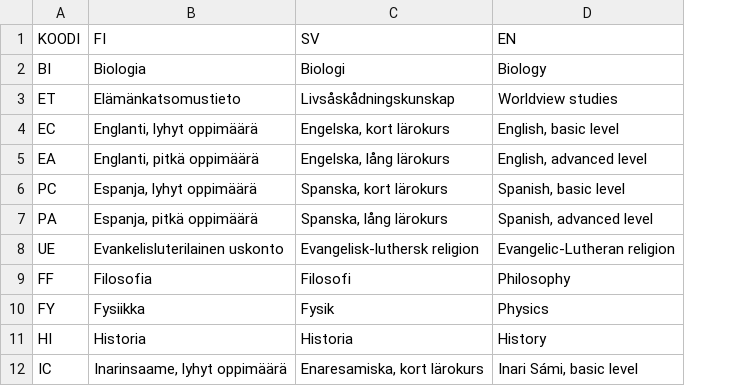
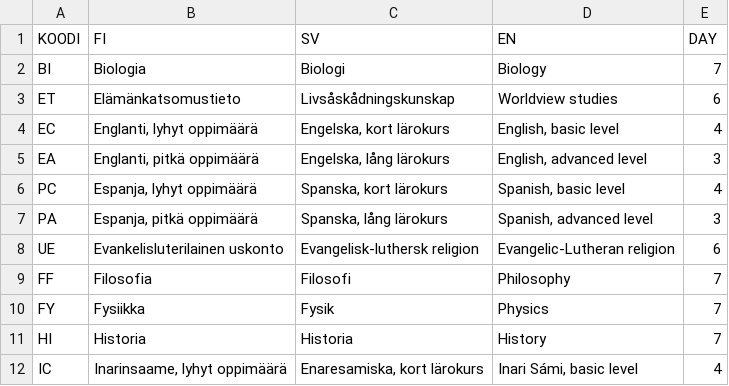
Before and after one commit to muukkto/ot-harjoitustyo, a CSV file: src/config/meb_course_codes.csv, drawn as a sheet; only a part is shown; the diff names each change by its address in the sheet, - before the commit and + after, or states it on an @@ line.

```diff
--- a/src/config/meb_course_codes.csv
+++ b/src/config/meb_course_codes.csv
+column E (DAY), rows 2-12: 7 | 6 | 4 | 3 | 4 | 3 | 6 | 7 | 7 | 7 | 4
```
Also changed, not shown: 9 other files.
